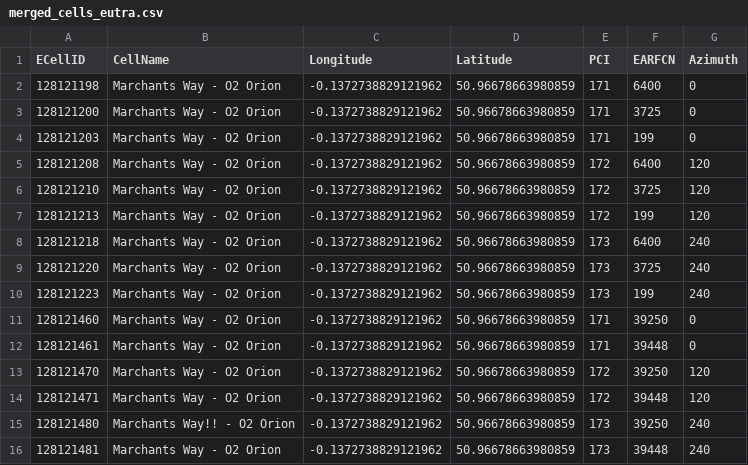
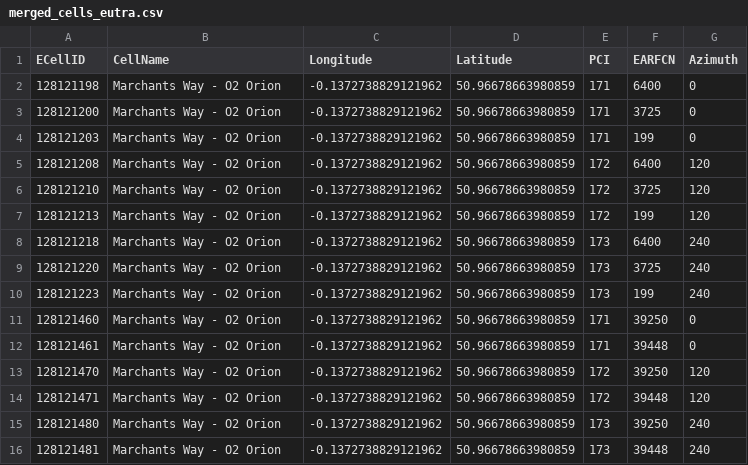
Before and after one commit to davwheat/nsg-cell-database, a CSV file: merged_cells_eutra.csv, drawn as a sheet.

```diff
--- a/merged_cells_eutra.csv
+++ b/merged_cells_eutra.csv
@@ -14,3 +14,3 @@ ECellID,CellName,Longitude,Latitude,PCI,EARFCN,Azimuth
 128121471,Marchants Way - O2 Orion,-0.1372738829121962,50.96678663980859,172,39448,120
-128121480,Marchants Way!! - O2 Orion,-0.1372738829121962,50.96678663980859,173,39250,240
+128121480,Marchants Way - O2 Orion,-0.1372738829121962,50.96678663980859,173,39250,240
 128121481,Marchants Way - O2 Orion,-0.1372738829121962,50.96678663980859,173,39448,240
```
